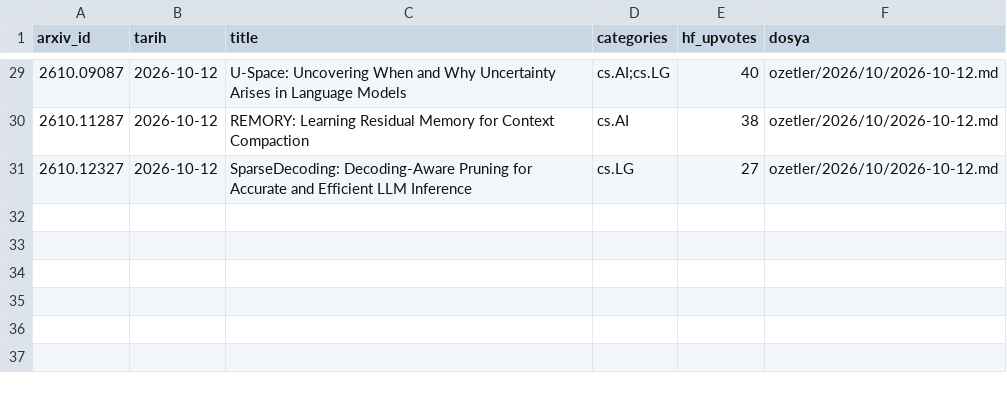
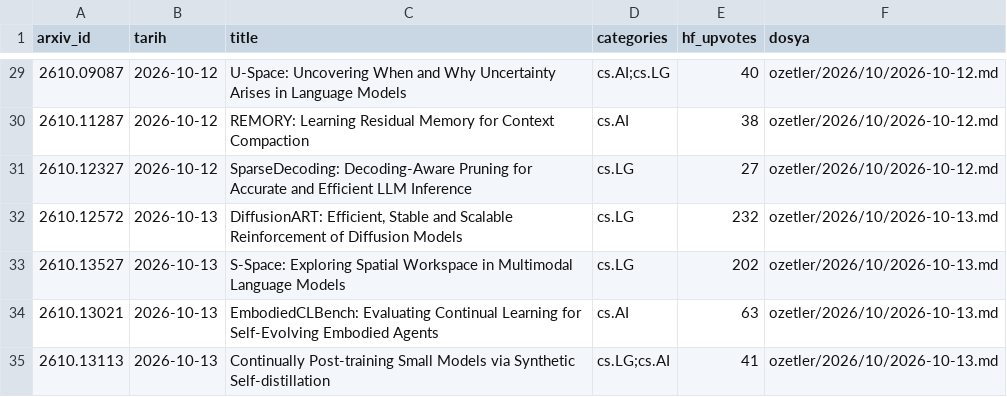
Before and after one commit to aliandacerdass/AI-ML-TurkceMakaleArsivi, a CSV file: data/papers.csv, drawn as a sheet; only a part is shown, gaps mark what is left out.

```diff
--- a/data/papers.csv
+++ b/data/papers.csv
@@ -31 +31,5 @@ arxiv_id,tarih,title,categories,hf_upvotes,dosya
 2610.12327,2026-10-12,SparseDecoding: Decoding-Aware Pruning for Accurate and Efficient LLM Inference,cs.LG,27,ozetler/2026/10/2026-10-12.md
+2610.12572,2026-10-13,"DiffusionART: Efficient, Stable and Scalable Reinforcement of Diffusion Models",cs.LG,232,ozetler/2026/10/2026-10-13.md
+2610.13527,2026-10-13,S-Space: Exploring Spatial Workspace in Multimodal Language Models,cs.LG,202,ozetler/2026/10/2026-10-13.md
+2610.13021,2026-10-13,EmbodiedCLBench: Evaluating Continual Learning for Self-Evolving Embodied Agents,cs.AI,63,ozetler/2026/10/2026-10-13.md
+2610.13113,2026-10-13,Continually Post-training Small Models via Synthetic Self-distillation,cs.LG;cs.AI,41,ozetler/2026/10/2026-10-13.md
```
Also changed, not shown: data/runs.csv, 6 other files.
